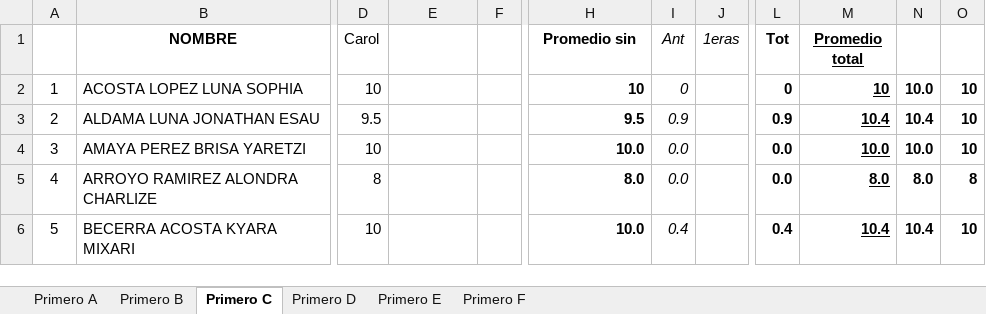
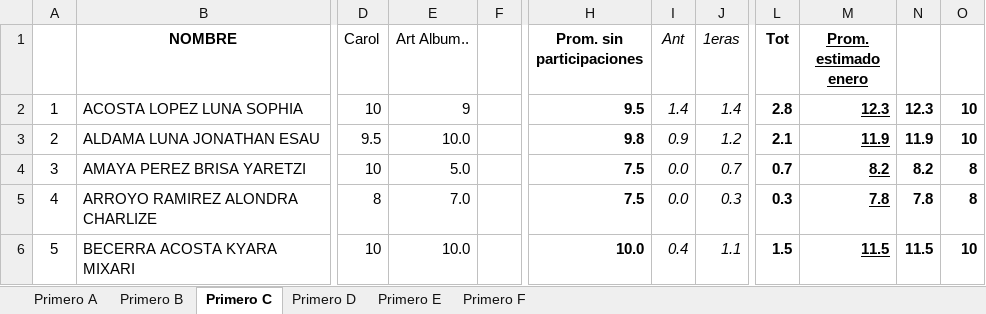
Before and after one commit to henryshadow3/CalificacionesCoaching, an Excel workbook: promedios ivan modificados.xlsx, sheet Primero C, drawn as a sheet; only a part is shown, gaps mark what is left out; values as stored, in another font and other column widths than the file's, no borders; the diff covers the shown part only; the diff names each change by its address in the sheet, - before the commit and + after, or states it on an @@ line.

```diff
--- a/promedios ivan modificados.xlsx (sheet Primero C)
+++ b/promedios ivan modificados.xlsx (sheet Primero C)
-E1: (empty)
+E1: Art Album..
-H1: Promedio sin
+H1: Prom. sin participaciones
-M1: Promedio total
+M1: Prom. estimado enero
-E2 (Art Album..): (empty)
+E2 (Art Album..): 9
-H2 (Prom. sin participaciones): 10
+H2 (Prom. sin participaciones): 9.5
-I2 (Ant): 0
+I2 (Ant): 1.4
-J2 (1eras): (empty)
+J2 (1eras): 1.4
-L2 (Tot): 0
+L2 (Tot): 2.8
-M2 (Prom. estimado enero): 10
+M2 (Prom. estimado enero): 12.3
-N2: 10.0
+N2: 12.3
-E3 (Art Album..): (empty)
+E3 (Art Album..): 10.0
-H3 (Prom. sin participaciones): 9.5
+H3 (Prom. sin participaciones): 9.8
-J3 (1eras): (empty)
+J3 (1eras): 1.2
-L3 (Tot): 0.9
+L3 (Tot): 2.1
-M3 (Prom. estimado enero): 10.4
+M3 (Prom. estimado enero): 11.9
-N3: 10.4
+N3: 11.9
-E4 (Art Album..): (empty)
+E4 (Art Album..): 5.0
-H4 (Prom. sin participaciones): 10.0
+H4 (Prom. sin participaciones): 7.5
-J4 (1eras): (empty)
+J4 (1eras): 0.7
-L4 (Tot): 0.0
+L4 (Tot): 0.7
-M4 (Prom. estimado enero): 10.0
+M4 (Prom. estimado enero): 8.2
-N4: 10.0
+N4: 8.2
-O4: 10
+O4: 8
-E5 (Art Album..): (empty)
+E5 (Art Album..): 7.0
-H5 (Prom. sin participaciones): 8.0
+H5 (Prom. sin participaciones): 7.5
-J5 (1eras): (empty)
+J5 (1eras): 0.3
-L5 (Tot): 0.0
+L5 (Tot): 0.3
-M5 (Prom. estimado enero): 8.0
+M5 (Prom. estimado enero): 7.8
-N5: 8.0
+N5: 7.8
-E6 (Art Album..): (empty)
+E6 (Art Album..): 10.0
-J6 (1eras): (empty)
+J6 (1eras): 1.1
-L6 (Tot): 0.4
+L6 (Tot): 1.5
-M6 (Prom. estimado enero): 10.4
+M6 (Prom. estimado enero): 11.5
-N6: 10.4
+N6: 11.5
```
Also changed, not shown: 244 edited cells elsewhere in this sheet, sheet Primero A, sheet Primero B, sheet Primero F, sheet Primero D, sheet Primero E, 1 other file.
